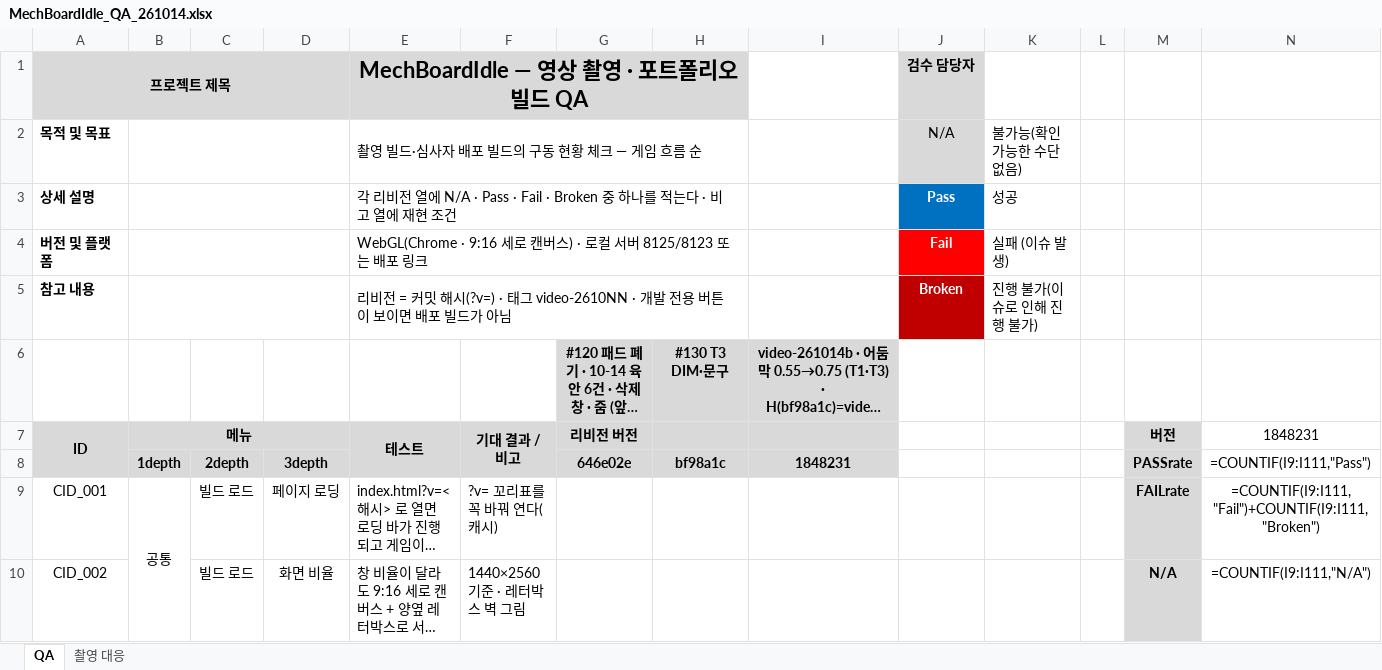
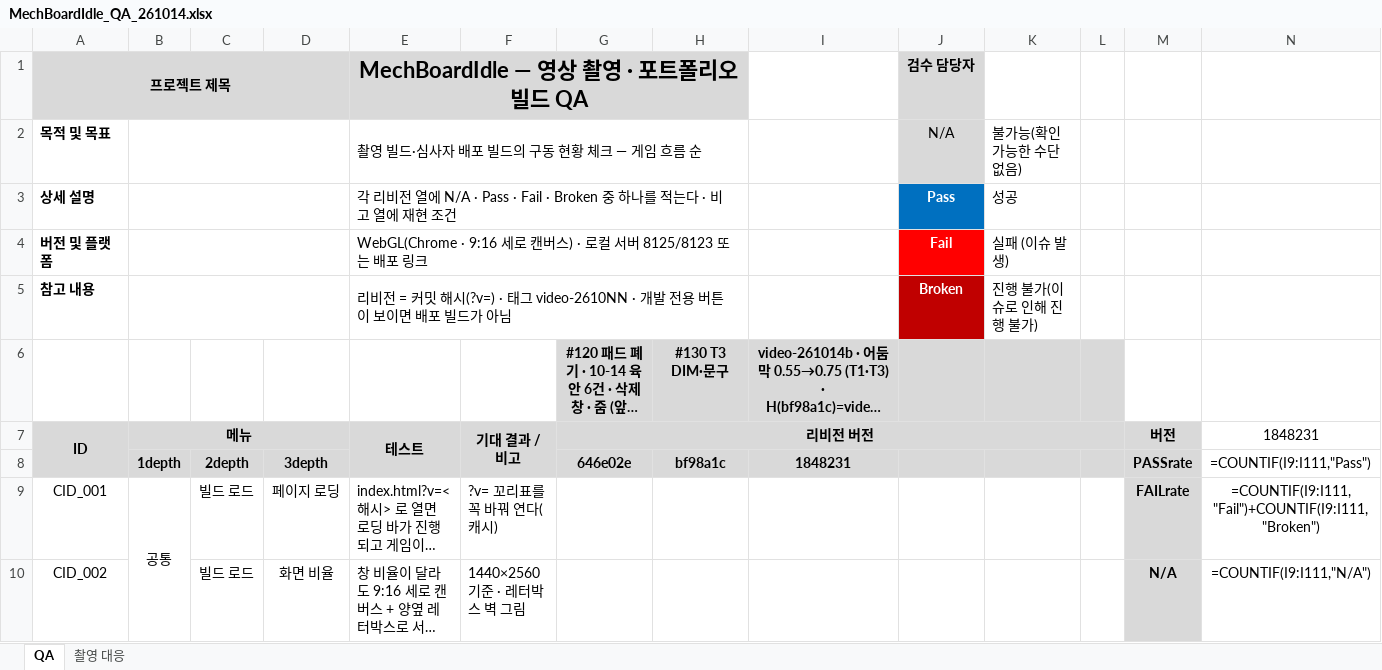
Before and after one commit to Rhythm0s/MechBoardIdle, an Excel workbook: Docs/QA/MechBoardIdle_QA_261014.xlsx, sheet QA, drawn as a sheet; only a part is shown; long unchanged cells end in …; values as stored, in another font and other column widths than the file's, no borders; formulas without a stored value are shown as written; conditional formats not drawn; the diff names each change by its address in the sheet, - before the commit and + after, or states it on an @@ line.

```diff
--- a/Docs/QA/MechBoardIdle_QA_261014.xlsx (sheet QA)
+++ b/Docs/QA/MechBoardIdle_QA_261014.xlsx (sheet QA)
-J6:L8 fill: none
+J6:L8 fill: #D9D9D9
+G7:L7 merged
```
Also changed, not shown: 1 other file.
